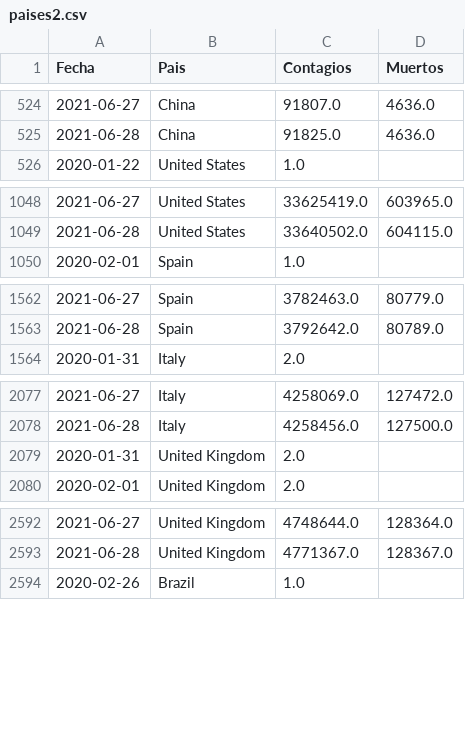
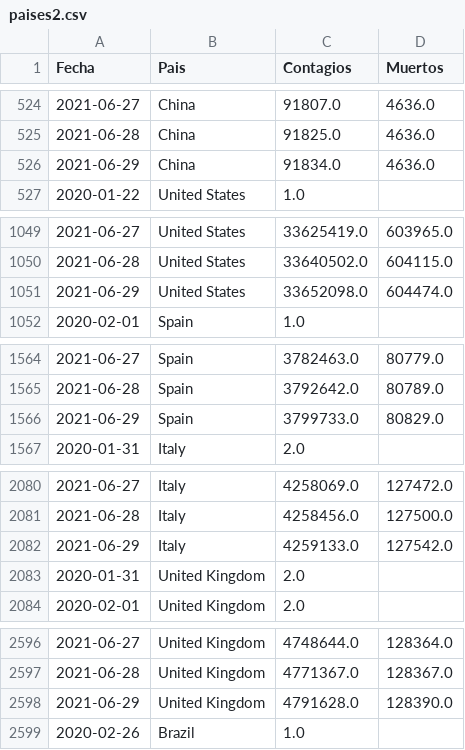
Before and after one commit to LoretoSanchez/Covid19, a CSV file: paises2.csv, drawn as a sheet; only a part is shown, gaps mark what is left out; the diff covers the shown part only; the diff names each change by its address in the sheet, - before the commit and + after, or states it on an @@ line.

```diff
--- a/paises2.csv
+++ b/paises2.csv
+row 526: 2021-06-29 | China | 91834.0 | 4636.0
+row 1051: 2021-06-29 | United States | 33652098.0 | 604474.0
+row 1566: 2021-06-29 | Spain | 3799733.0 | 80829.0
+row 2082: 2021-06-29 | Italy | 4259133.0 | 127542.0
+row 2598: 2021-06-29 | United Kingdom | 4791628.0 | 128390.0
```
Also changed, not shown: 8 added rows elsewhere in this file, paises.csv.
